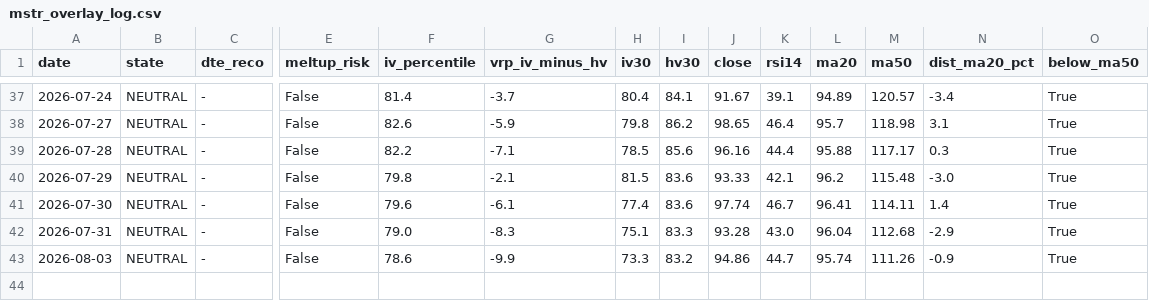
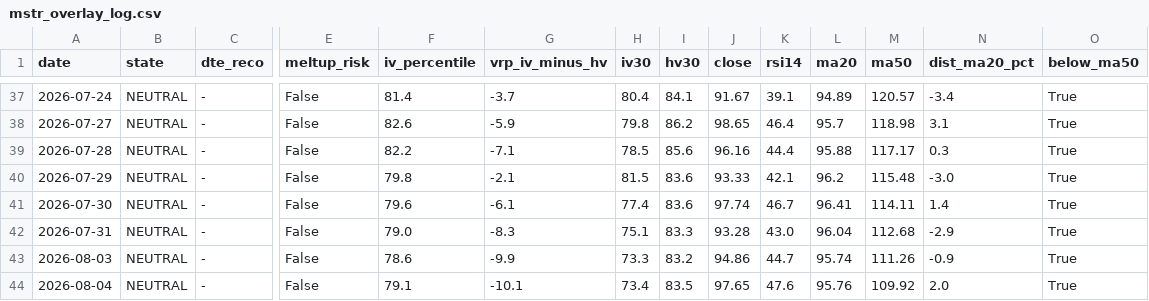
Before and after one commit to rellitch/mstr-overlay, a CSV file: mstr_overlay_log.csv, drawn as a sheet; only a part is shown, gaps mark what is left out; rows hold the shown columns only; the diff names each change by its address in the sheet, - before the commit and + after, or states it on an @@ line.

```diff
--- a/mstr_overlay_log.csv
+++ b/mstr_overlay_log.csv
+row 44: 2026-08-04 | NEUTRAL | - | False | 79.1 | -10.1 | 73.4 | 83.5 | 97.65 | 47.6 | 95.76 | 109.92 | 2.0 | True
```
Also changed, not shown: 2 other files.
